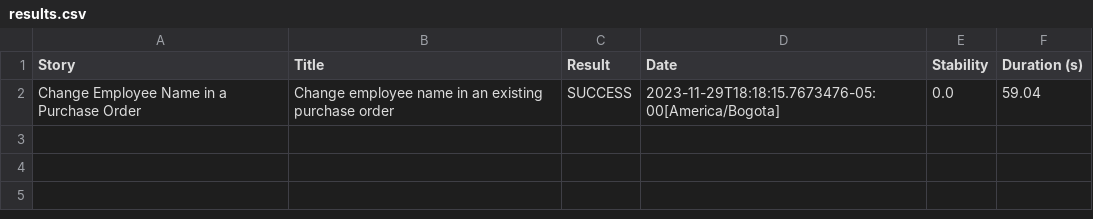
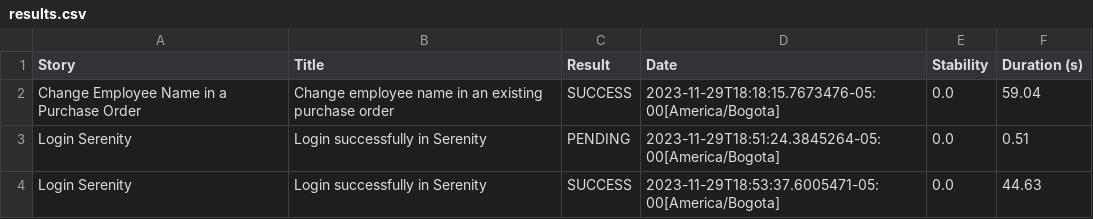
Before and after one commit to Andresmm01/RetosSQA, a CSV file: target/site/serenity/results.csv, drawn as a sheet.

```diff
--- a/target/site/serenity/results.csv
+++ b/target/site/serenity/results.csv
@@ -2 +2,3 @@
 "Change Employee Name in a Purchase Order","Change employee name in an existing purchase order","SUCCESS","2023-11-29T18:18:15.7673476-05:00[America/Bogota]","0.0","59.04"
+"Login Serenity","Login successfully in Serenity","PENDING","2023-11-29T18:51:24.3845264-05:00[America/Bogota]","0.0","0.51"
+"Login Serenity","Login successfully in Serenity","SUCCESS","2023-11-29T18:53:37.6005471-05:00[America/Bogota]","0.0","44.63"
```
Also changed, not shown: target/site/serenity/5698da923f295f46ce5ab64ced2311fc60caa4e36b32112606d3adcfdce3f60b.csv, target/site/serenity/653dc6ce0d94c285f86e66b517dd28b677462673e1a95e4bac49f25ac264484b.csv, 49 other files.
